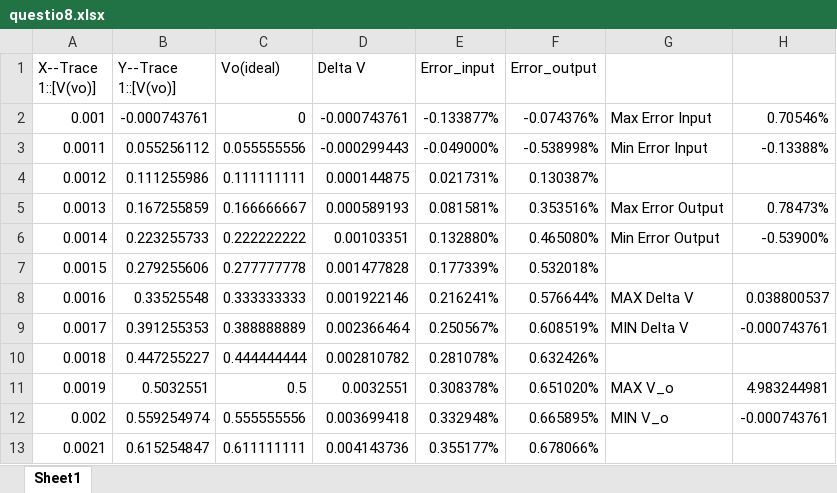
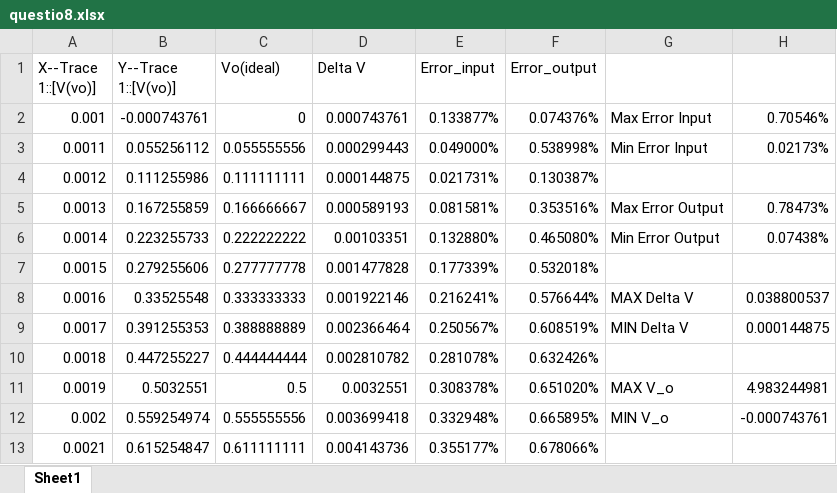
Before and after one commit to Noname-29-lnin/DTUD, an Excel workbook: Homework2/my-simulation/questio8.xlsx, sheet Sheet1, drawn as a sheet; only a part is shown; values as stored, in another font and other column widths than the file's, no borders; the diff names each change by its address in the sheet, - before the commit and + after, or states it on an @@ line.

```diff
--- a/Homework2/my-simulation/questio8.xlsx (sheet Sheet1)
+++ b/Homework2/my-simulation/questio8.xlsx (sheet Sheet1)
-D2 (Delta V): -0.000743761
+D2 (Delta V): 0.000743761
-E2 (Error_input): -0.133877%
+E2 (Error_input): 0.133877%
-F2 (Error_output): -0.074376%
+F2 (Error_output): 0.074376%
-D3 (Delta V): -0.000299443
+D3 (Delta V): 0.000299443
-E3 (Error_input): -0.049000%
+E3 (Error_input): 0.049000%
-F3 (Error_output): -0.538998%
+F3 (Error_output): 0.538998%
-H3: -0.13388%
+H3: 0.02173%
-H6: -0.53900%
+H6: 0.07438%
-H9: -0.000743761
+H9: 0.000144875
```
Also changed, not shown: formulas that keep their value, Homework2/my-simulation/question6.xlsx, Homework2/my-simulation/question7.xlsx, 53 other files.
